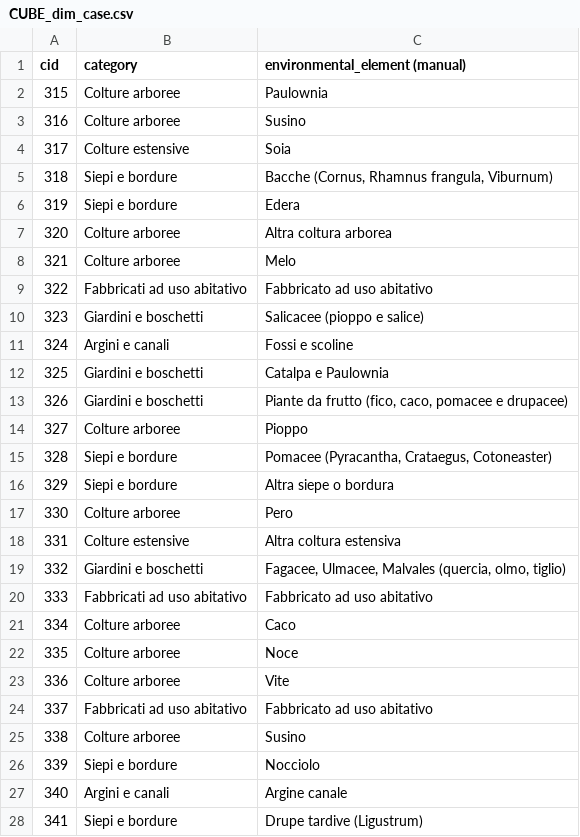
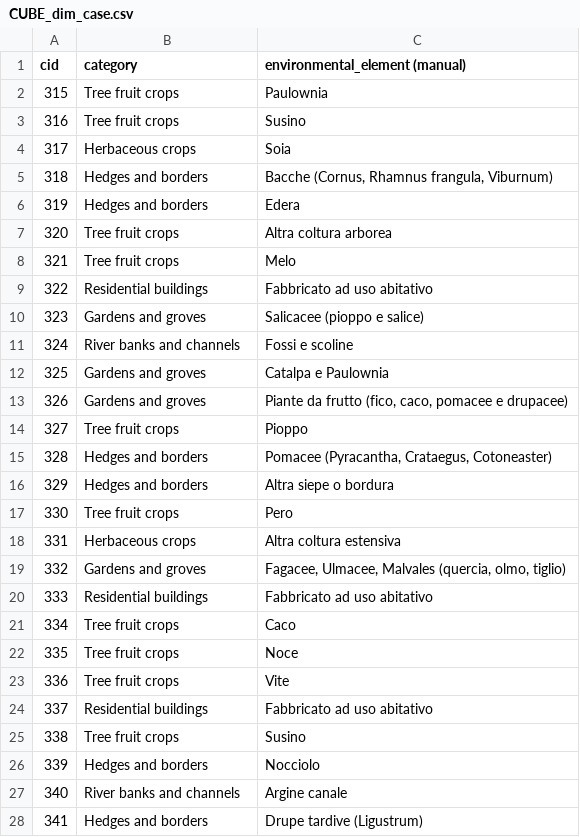
Before and after one commit to big-unibo/stink-bug, a CSV file: datasets/CUBE/CUBE_dim_case.csv, drawn as a sheet; only a part is shown; the diff covers the shown part only.

```diff
--- a/datasets/CUBE/CUBE_dim_case.csv
+++ b/datasets/CUBE/CUBE_dim_case.csv
@@ -1,28 +1,28 @@
 cid,category,environmental_element (manual)
-315,Colture arboree,Paulownia
-316,Colture arboree,Susino
-317,Colture estensive,Soia
-318,Siepi e bordure,"Bacche (Cornus, Rhamnus frangula, Viburnum)"
-319,Siepi e bordure,Edera
-320,Colture arboree,Altra coltura arborea
-321,Colture arboree,Melo
-322,Fabbricati ad uso abitativo,Fabbricato ad uso abitativo
-323,Giardini e boschetti,Salicacee (pioppo e salice)
-324,Argini e canali,Fossi e scoline
-325,Giardini e boschetti,Catalpa e Paulownia
-326,Giardini e boschetti,"Piante da frutto (fico, caco, pomacee e drupacee)"
-327,Colture arboree,Pioppo
-328,Siepi e bordure,"Pomacee (Pyracantha, Crataegus, Cotoneaster)"
-329,Siepi e bordure,Altra siepe o bordura
-330,Colture arboree,Pero
-331,Colture estensive,Altra coltura estensiva
-332,Giardini e boschetti,"Fagacee, Ulmacee, Malvales (quercia, olmo, tiglio)"
-333,Fabbricati ad uso abitativo,Fabbricato ad uso abitativo
-334,Colture arboree,Caco
-335,Colture arboree,Noce
-336,Colture arboree,Vite
-337,Fabbricati ad uso abitativo,Fabbricato ad uso abitativo
-338,Colture arboree,Susino
-339,Siepi e bordure,Nocciolo
-340,Argini e canali,Argine canale
-341,Siepi e bordure,Drupe tardive (Ligustrum)
+315,Tree fruit crops,Paulownia
+316,Tree fruit crops,Susino
+317,Herbaceous crops,Soia
+318,Hedges and borders,"Bacche (Cornus, Rhamnus frangula, Viburnum)"
+319,Hedges and borders,Edera
+320,Tree fruit crops,Altra coltura arborea
+321,Tree fruit crops,Melo
+322,Residential buildings,Fabbricato ad uso abitativo
+323,Gardens and groves,Salicacee (pioppo e salice)
+324,River banks and channels,Fossi e scoline
+325,Gardens and groves,Catalpa e Paulownia
+326,Gardens and groves,"Piante da frutto (fico, caco, pomacee e drupacee)"
+327,Tree fruit crops,Pioppo
+328,Hedges and borders,"Pomacee (Pyracantha, Crataegus, Cotoneaster)"
+329,Hedges and borders,Altra siepe o bordura
+330,Tree fruit crops,Pero
+331,Herbaceous crops,Altra coltura estensiva
+332,Gardens and groves,"Fagacee, Ulmacee, Malvales (quercia, olmo, tiglio)"
+333,Residential buildings,Fabbricato ad uso abitativo
+334,Tree fruit crops,Caco
+335,Tree fruit crops,Noce
+336,Tree fruit crops,Vite
+337,Residential buildings,Fabbricato ad uso abitativo
+338,Tree fruit crops,Susino
+339,Hedges and borders,Nocciolo
+340,River banks and channels,Argine canale
+341,Hedges and borders,Drupe tardive (Ligustrum)
```
Also changed, not shown: 72 edited cells elsewhere in this file, datasets/CASE/CASE_answer.csv, datasets/CUBE/CUBE_dim_water_basin.csv, 7 other files.
